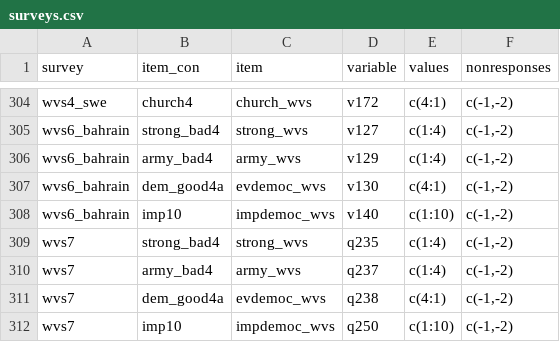
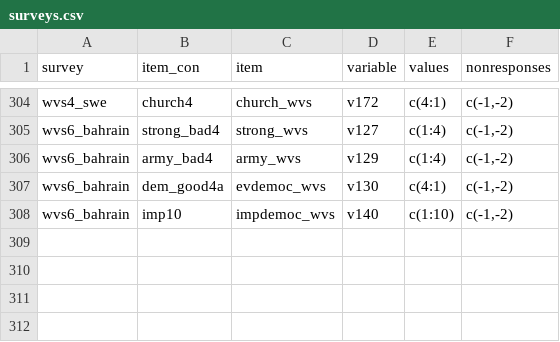
Before and after one commit to fsolt/dcpo_demsupport_data, a CSV file: data-raw/surveys.csv, drawn as a sheet; only a part is shown, gaps mark what is left out; the diff names each change by its address in the sheet, - before the commit and + after, or states it on an @@ line.

Commit message:
drop wvs7 (now included in wvs_combo)

```diff
--- a/data-raw/surveys.csv
+++ b/data-raw/surveys.csv
-row 309: wvs7 | strong_bad4 | strong_wvs | q235 | c(1:4) | c(-1,-2)
-row 310: wvs7 | army_bad4 | army_wvs | q237 | c(1:4) | c(-1,-2)
-row 311: wvs7 | dem_good4a | evdemoc_wvs | q238 | c(4:1) | c(-1,-2)
-row 312: wvs7 | imp10 | impdemoc_wvs | q250 | c(1:10) | c(-1,-2)
```
